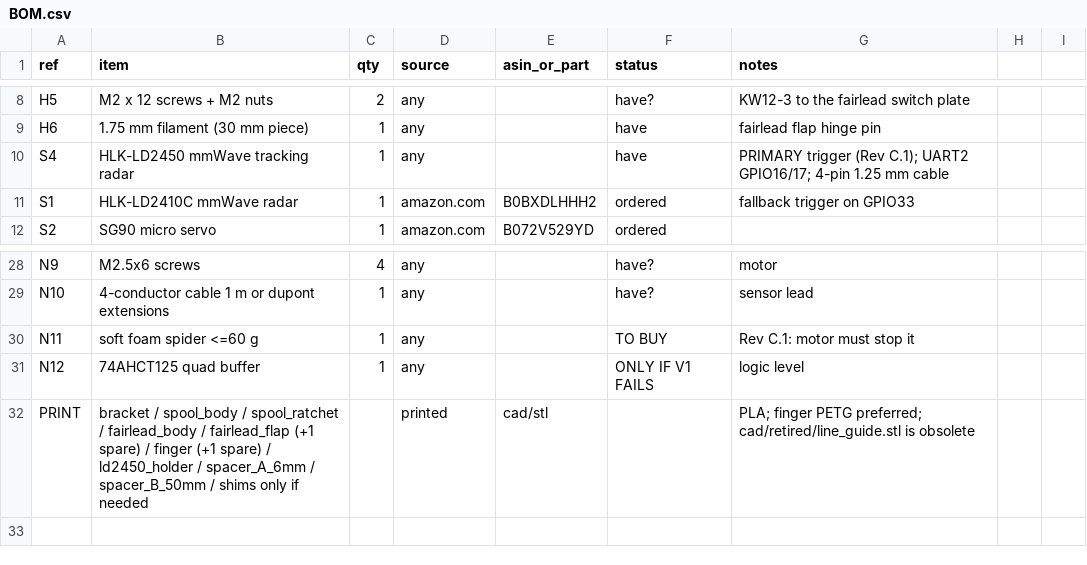
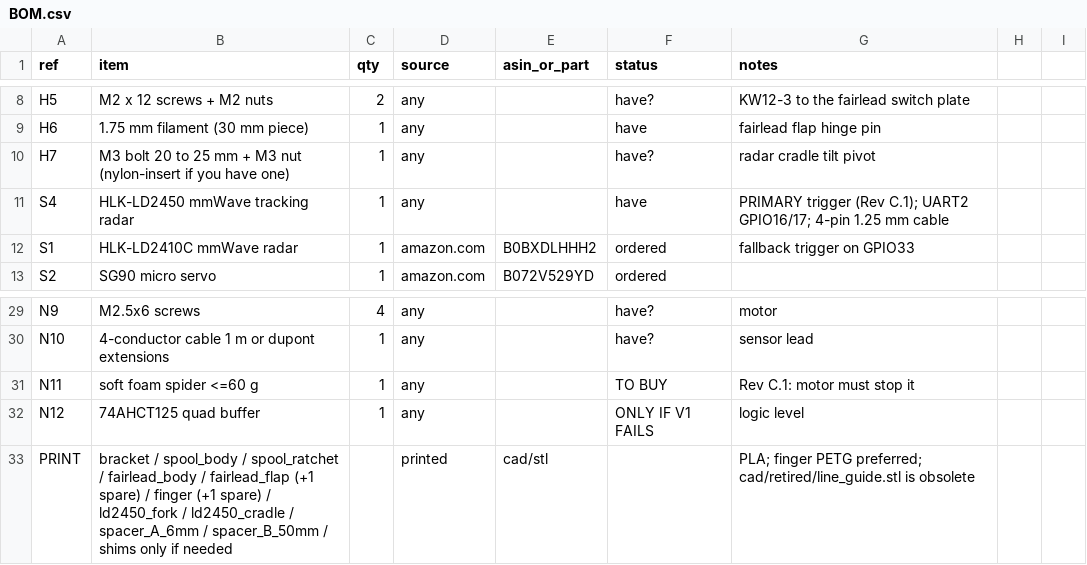
Before and after one commit to Maestro8484/DropSpider-inline, a CSV file: bom/BOM.csv, drawn as a sheet; only a part is shown, gaps mark what is left out.

```diff
--- a/bom/BOM.csv
+++ b/bom/BOM.csv
@@ -9,2 +9,3 @@ H5,M2 x 12 screws + M2 nuts,2,any,,have?,KW12-3 to the fairlead switch plate
 H6,1.75 mm filament (30 mm piece),1,any,,have,fairlead flap hinge pin
+H7,M3 bolt 20 to 25 mm + M3 nut (nylon-insert if you have one),1,any,,have?,radar cradle tilt pivot
 S4,HLK-LD2450 mmWave tracking radar,1,any,,have,PRIMARY trigger (Rev C.1); UART2 GPIO16/17; 4-pin 1.25 mm cable
@@ -31,2 +32,2 @@ N11,soft foam spider <=60 g,1,any,,TO BUY,Rev C.1: motor must stop it
 N12,74AHCT125 quad buffer,1,any,,ONLY IF V1 FAILS,logic level
-PRINT,bracket / spool_body / spool_ratchet / fairlead_body / fairlead_flap (+1 spare) / finger (+1 spare) / ld2450_holder / spacer_A_6mm / spacer_B_50mm / shims only if needed,,printed,cad/stl,,PLA; finger PETG preferred; cad/retired/line_guide.stl is obsolete
+PRINT,bracket / spool_body / spool_ratchet / fairlead_body / fairlead_flap (+1 spare) / finger (+1 spare) / ld2450_fork / ld2450_cradle / spacer_A_6mm / spacer_B_50mm / shims only if needed,,printed,cad/stl,,PLA; finger PETG preferred; cad/retired/line_guide.stl is obsolete
```
Also changed, not shown: 16 other files.
